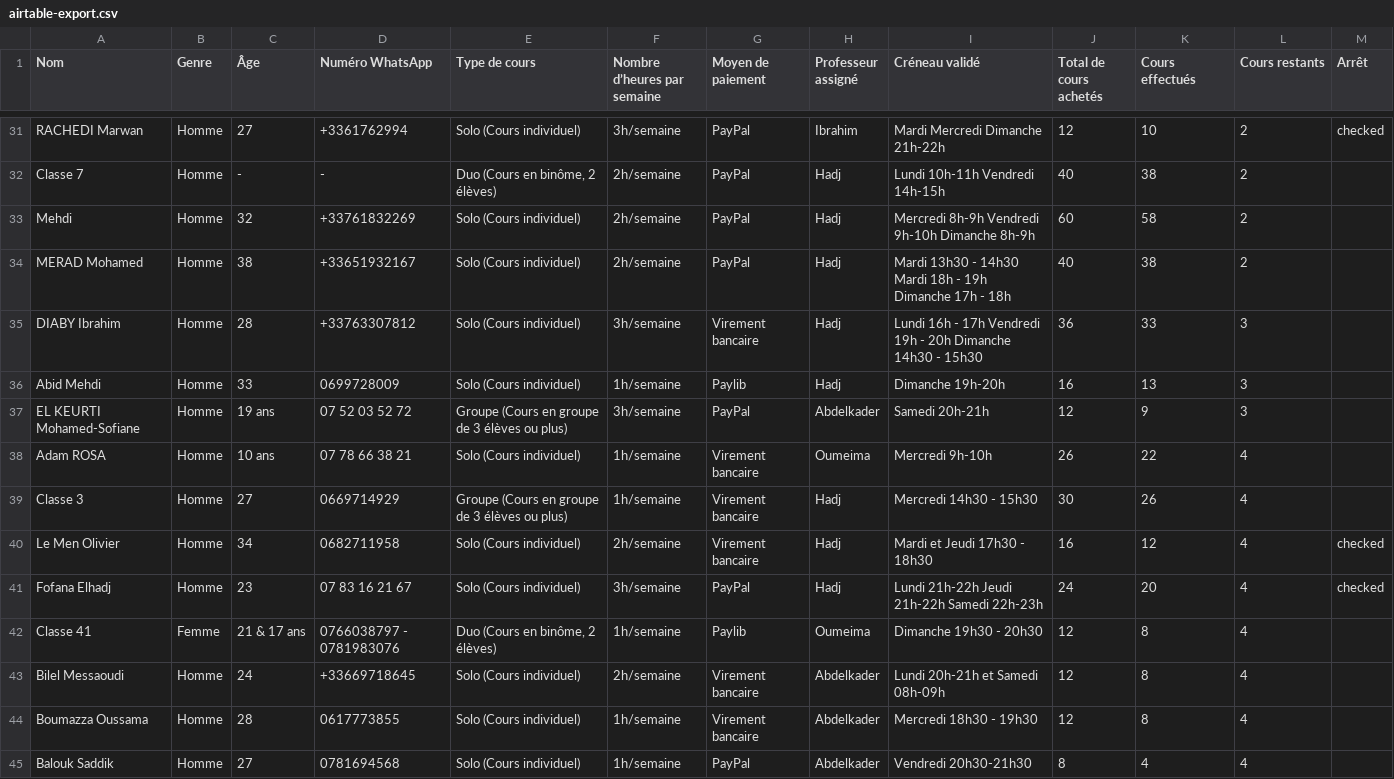
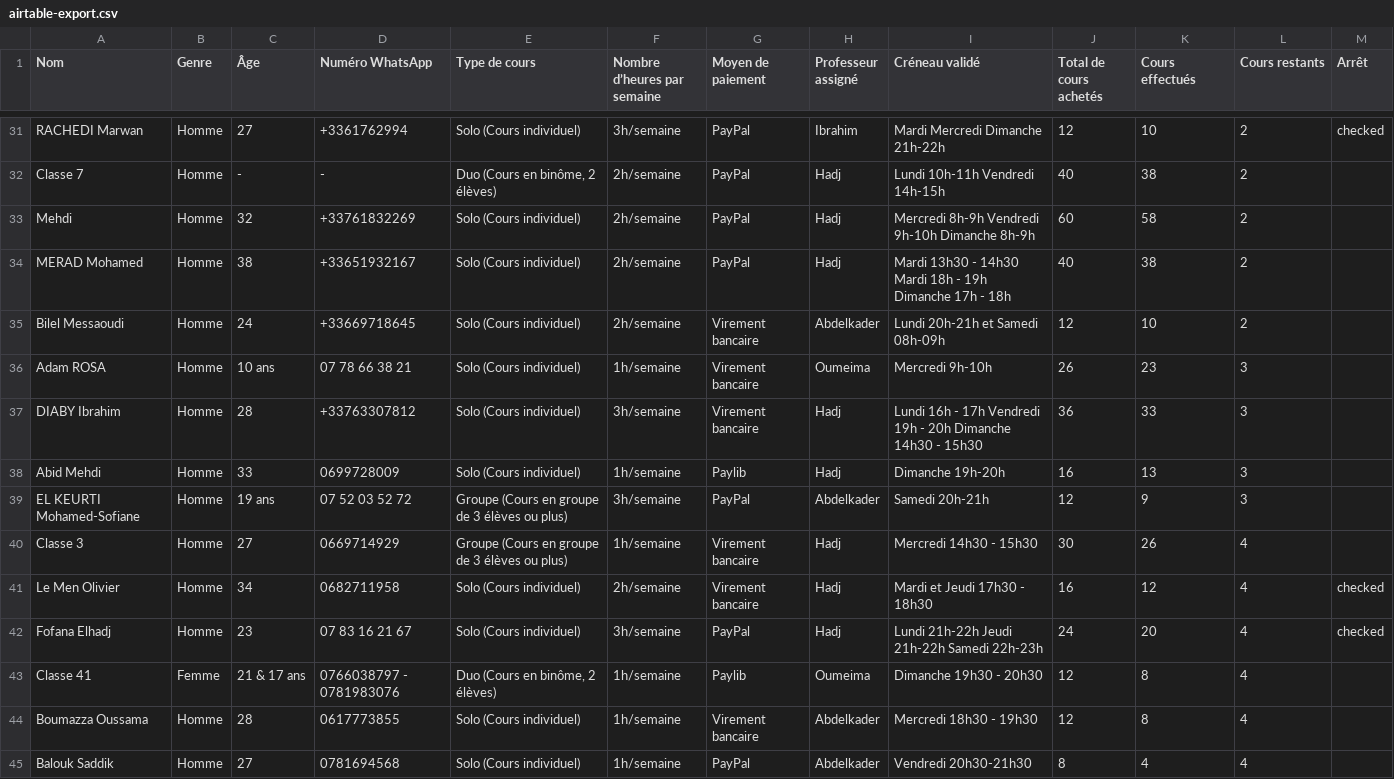
Before and after one commit to OuahidT/Institutfawaid.fr, a CSV file: data/airtable-export.csv, drawn as a sheet; only a part is shown, gaps mark what is left out; removed rows and columns are numbered as before the commit, all else as after; the diff covers the shown part only; the diff names each change by its address in the sheet, - before the commit and + after, or states it on an @@ line.

Commit message:
recherches + total d'étudiants

```diff
--- a/data/airtable-export.csv
+++ b/data/airtable-export.csv
+row 35: Bilel Messaoudi | Homme | 24 | +33669718645 | Solo (Cours individuel) | 2h/semaine | Virement bancaire | Abdelkader | Lundi 20h-21h et Samedi 08h-09h | 12 | 10 | 2
+row 36: Adam ROSA | Homme | 10 ans | 07 78 66 38 21 | Solo (Cours individuel) | 1h/semaine | Virement bancaire | Oumeima | Mercredi 9h-10h | 26 | 23 | 3
-row 38: Adam ROSA | Homme | 10 ans | 07 78 66 38 21 | Solo (Cours individuel) | 1h/semaine | Virement bancaire | Oumeima | Mercredi 9h-10h | 26 | 22 | 4
-row 43: Bilel Messaoudi | Homme | 24 | +33669718645 | Solo (Cours individuel) | 2h/semaine | Virement bancaire | Abdelkader | Lundi 20h-21h et Samedi 08h-09h | 12 | 8 | 4
```
Also changed, not shown: 2 added rows, 2 removed rows and 2 edited cells elsewhere in this file, 3 other files.
